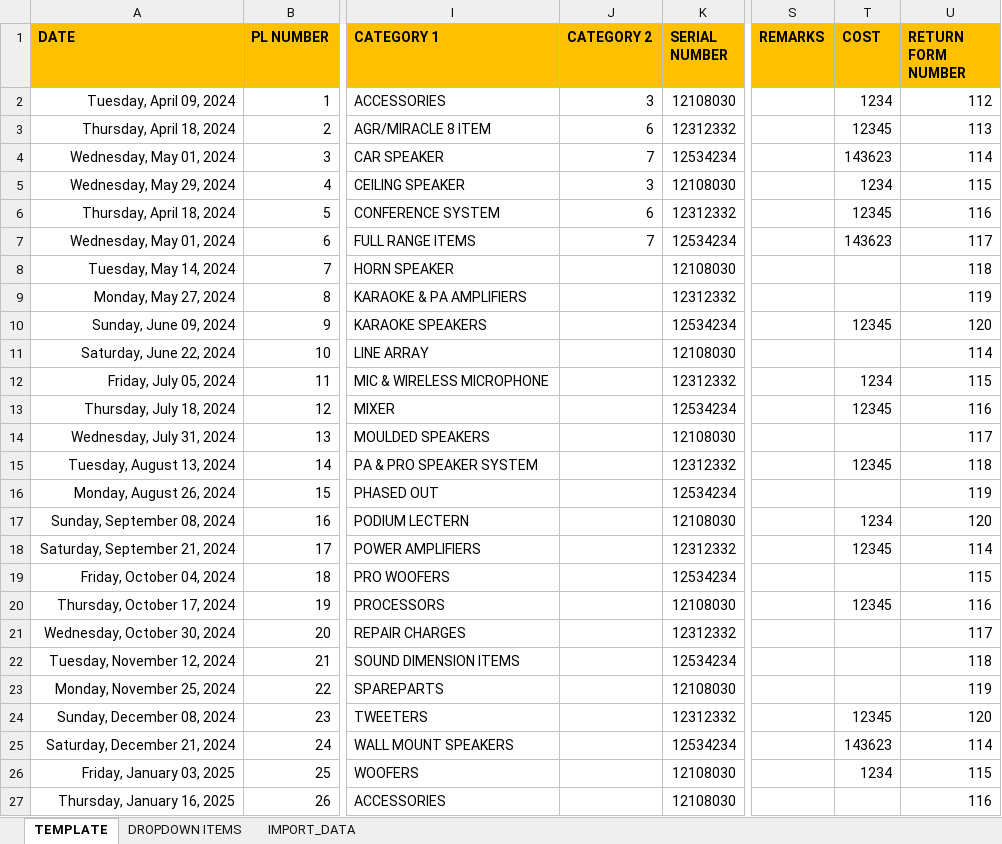
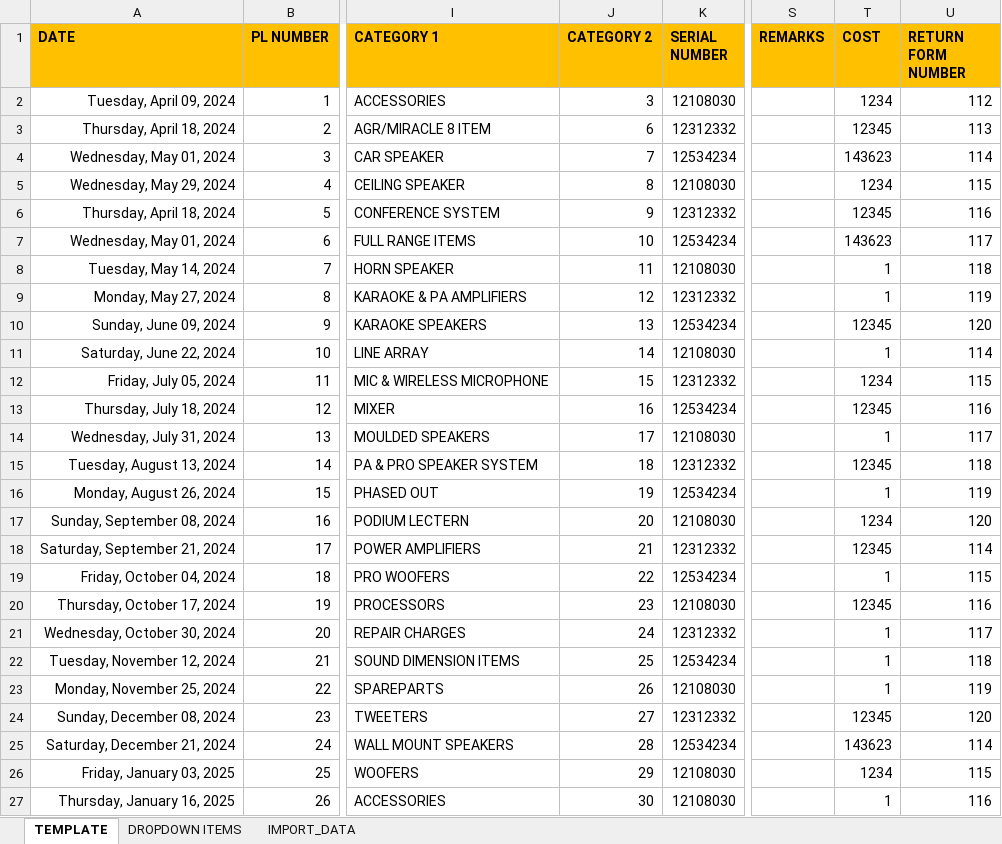
Before and after one commit to alotofnekos/CSSWENG-Report-Generator, an Excel workbook: MONITORING_SPREADSHEET_TEMPLATE.xlsx, sheet TEMPLATE, drawn as a sheet; only a part is shown, gaps mark what is left out; values as stored, in another font and other column widths than the file's, no borders; charts and pictures and table styles not drawn; the diff names each change by its address in the sheet, - before the commit and + after, or states it on an @@ line.

```diff
--- a/MONITORING_SPREADSHEET_TEMPLATE.xlsx (sheet TEMPLATE)
+++ b/MONITORING_SPREADSHEET_TEMPLATE.xlsx (sheet TEMPLATE)
-J5 (CATEGORY 2): 3
+J5 (CATEGORY 2): 8
-J6 (CATEGORY 2): 6
+J6 (CATEGORY 2): 9
-J7 (CATEGORY 2): 7
+J7 (CATEGORY 2): 10
-J8 (CATEGORY 2): (empty)
+J8 (CATEGORY 2): 11
-T8:T9 (COST): (empty)
+T8:T9 (COST): 1
-J9 (CATEGORY 2): (empty)
+J9 (CATEGORY 2): 12
-J10 (CATEGORY 2): (empty)
+J10 (CATEGORY 2): 13
-J11 (CATEGORY 2): (empty)
+J11 (CATEGORY 2): 14
-T11 (COST): (empty)
+T11 (COST): 1
-J12 (CATEGORY 2): (empty)
+J12 (CATEGORY 2): 15
-J13 (CATEGORY 2): (empty)
+J13 (CATEGORY 2): 16
-J14 (CATEGORY 2): (empty)
+J14 (CATEGORY 2): 17
-T14 (COST): (empty)
+T14 (COST): 1
-J15 (CATEGORY 2): (empty)
+J15 (CATEGORY 2): 18
-J16 (CATEGORY 2): (empty)
+J16 (CATEGORY 2): 19
-T16 (COST): (empty)
+T16 (COST): 1
-J17 (CATEGORY 2): (empty)
+J17 (CATEGORY 2): 20
-J18 (CATEGORY 2): (empty)
+J18 (CATEGORY 2): 21
-J19 (CATEGORY 2): (empty)
+J19 (CATEGORY 2): 22
-T19 (COST): (empty)
+T19 (COST): 1
-J20 (CATEGORY 2): (empty)
+J20 (CATEGORY 2): 23
-J21 (CATEGORY 2): (empty)
+J21 (CATEGORY 2): 24
-T21:T23 (COST): (empty)
+T21:T23 (COST): 1
-J22 (CATEGORY 2): (empty)
+J22 (CATEGORY 2): 25
-J23 (CATEGORY 2): (empty)
+J23 (CATEGORY 2): 26
-J24 (CATEGORY 2): (empty)
+J24 (CATEGORY 2): 27
-J25 (CATEGORY 2): (empty)
+J25 (CATEGORY 2): 28
-J26 (CATEGORY 2): (empty)
+J26 (CATEGORY 2): 29
-J27 (CATEGORY 2): (empty)
+J27 (CATEGORY 2): 30
-T27 (COST): (empty)
+T27 (COST): 1
```
Also changed, not shown: sheet IMPORT_DATA, 5 other files.
